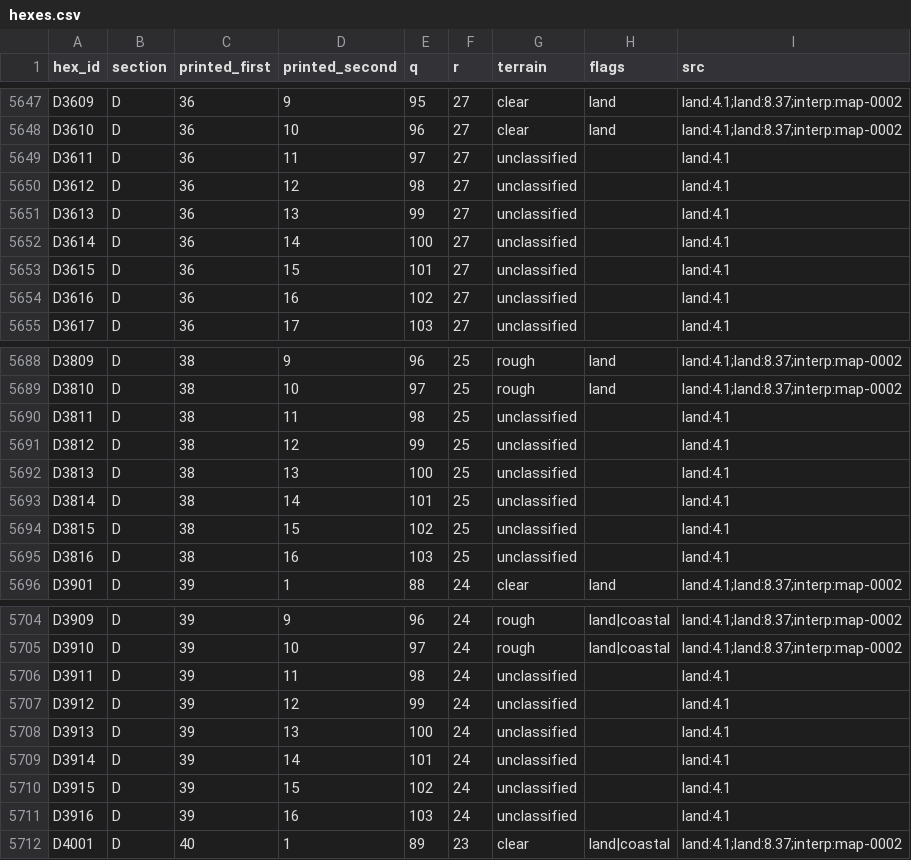
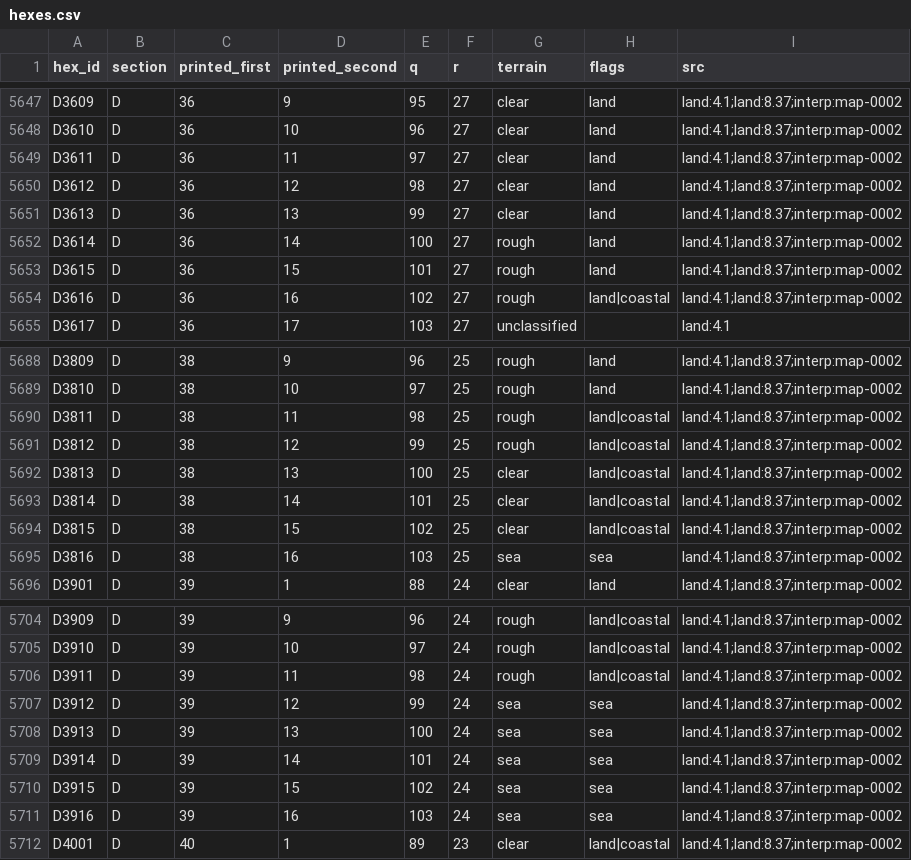
Before and after one commit to Maurdekye/neo-sandtable, a CSV file: data/map/hexes.csv, drawn as a sheet; only a part is shown, gaps mark what is left out; the diff covers the shown part only.

```diff
--- a/data/map/hexes.csv
+++ b/data/map/hexes.csv
@@ -5648,8 +5648,8 @@ D3609,D,36,9,95,27,clear,land,land:4.1;land:8.37;interp:map-0002
 D3610,D,36,10,96,27,clear,land,land:4.1;land:8.37;interp:map-0002
-D3611,D,36,11,97,27,unclassified,,land:4.1
-D3612,D,36,12,98,27,unclassified,,land:4.1
-D3613,D,36,13,99,27,unclassified,,land:4.1
-D3614,D,36,14,100,27,unclassified,,land:4.1
-D3615,D,36,15,101,27,unclassified,,land:4.1
-D3616,D,36,16,102,27,unclassified,,land:4.1
+D3611,D,36,11,97,27,clear,land,land:4.1;land:8.37;interp:map-0002
+D3612,D,36,12,98,27,clear,land,land:4.1;land:8.37;interp:map-0002
+D3613,D,36,13,99,27,clear,land,land:4.1;land:8.37;interp:map-0002
+D3614,D,36,14,100,27,rough,land,land:4.1;land:8.37;interp:map-0002
+D3615,D,36,15,101,27,rough,land,land:4.1;land:8.37;interp:map-0002
+D3616,D,36,16,102,27,rough,land|coastal,land:4.1;land:8.37;interp:map-0002
 D3617,D,36,17,103,27,unclassified,,land:4.1
@@ -5689,8 +5689,8 @@ D3809,D,38,9,96,25,rough,land,land:4.1;land:8.37;interp:map-0002
 D3810,D,38,10,97,25,rough,land,land:4.1;land:8.37;interp:map-0002
-D3811,D,38,11,98,25,unclassified,,land:4.1
-D3812,D,38,12,99,25,unclassified,,land:4.1
-D3813,D,38,13,100,25,unclassified,,land:4.1
-D3814,D,38,14,101,25,unclassified,,land:4.1
-D3815,D,38,15,102,25,unclassified,,land:4.1
-D3816,D,38,16,103,25,unclassified,,land:4.1
+D3811,D,38,11,98,25,rough,land|coastal,land:4.1;land:8.37;interp:map-0002
+D3812,D,38,12,99,25,rough,land|coastal,land:4.1;land:8.37;interp:map-0002
+D3813,D,38,13,100,25,clear,land|coastal,land:4.1;land:8.37;interp:map-0002
+D3814,D,38,14,101,25,clear,land|coastal,land:4.1;land:8.37;interp:map-0002
+D3815,D,38,15,102,25,clear,land|coastal,land:4.1;land:8.37;interp:map-0002
+D3816,D,38,16,103,25,sea,sea,land:4.1;land:8.37;interp:map-0002
 D3901,D,39,1,88,24,clear,land,land:4.1;land:8.37;interp:map-0002
@@ -5705,8 +5705,8 @@ D3909,D,39,9,96,24,rough,land|coastal,land:4.1;land:8.37;interp:map-0002
 D3910,D,39,10,97,24,rough,land|coastal,land:4.1;land:8.37;interp:map-0002
-D3911,D,39,11,98,24,unclassified,,land:4.1
-D3912,D,39,12,99,24,unclassified,,land:4.1
-D3913,D,39,13,100,24,unclassified,,land:4.1
-D3914,D,39,14,101,24,unclassified,,land:4.1
-D3915,D,39,15,102,24,unclassified,,land:4.1
-D3916,D,39,16,103,24,unclassified,,land:4.1
+D3911,D,39,11,98,24,rough,land|coastal,land:4.1;land:8.37;interp:map-0002
+D3912,D,39,12,99,24,sea,sea,land:4.1;land:8.37;interp:map-0002
+D3913,D,39,13,100,24,sea,sea,land:4.1;land:8.37;interp:map-0002
+D3914,D,39,14,101,24,sea,sea,land:4.1;land:8.37;interp:map-0002
+D3915,D,39,15,102,24,sea,sea,land:4.1;land:8.37;interp:map-0002
+D3916,D,39,16,103,24,sea,sea,land:4.1;land:8.37;interp:map-0002
 D4001,D,40,1,89,23,clear,land|coastal,land:4.1;land:8.37;interp:map-0002
```
Also changed, not shown: 18 edited cells elsewhere in this file, data/map/coverage.csv, 3 other files.
